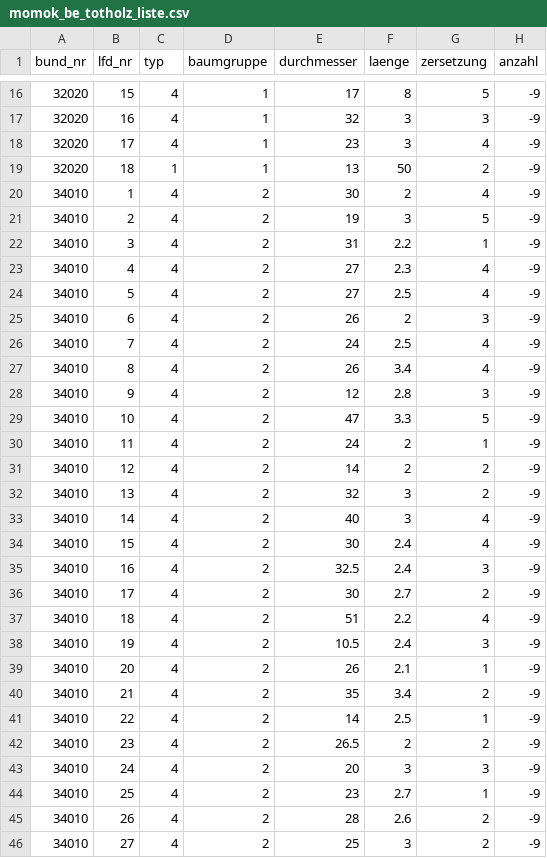
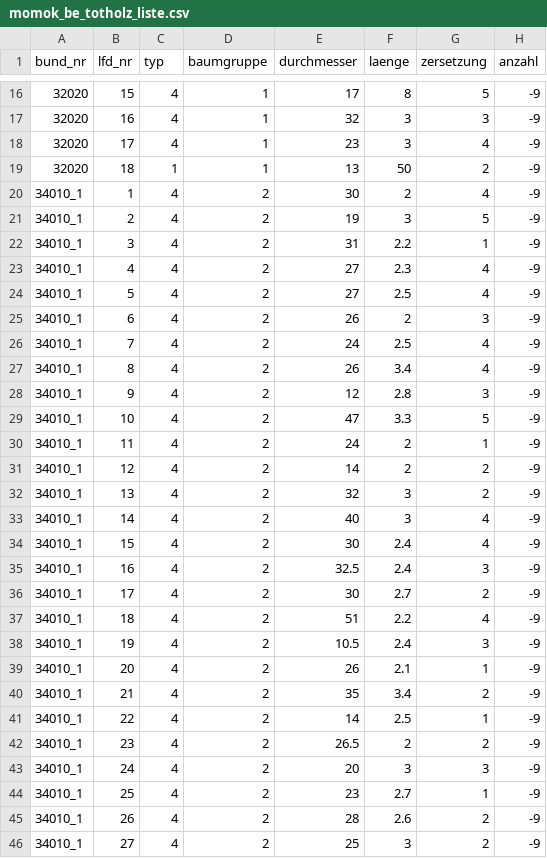
Before and after one commit to JetteGercken/peat_forest_biomass_TI, a CSV file: data/input/momok_be_totholz_liste.csv, drawn as a sheet; only a part is shown, gaps mark what is left out; the diff covers the shown part only.

```diff
--- a/data/input/momok_be_totholz_liste.csv
+++ b/data/input/momok_be_totholz_liste.csv
@@ -20,27 +20,27 @@
-34010,1,4,2,"30",2,4,-9
-34010,2,4,2,"19",3,5,-9
-34010,3,4,2,"31",2.2,1,-9
-34010,4,4,2,"27",2.3,4,-9
-34010,5,4,2,"27",2.5,4,-9
-34010,6,4,2,"26",2,3,-9
-34010,7,4,2,"24",2.5,4,-9
-34010,8,4,2,"26",3.4,4,-9
-34010,9,4,2,"12",2.8,3,-9
-34010,10,4,2,"47",3.3,5,-9
-34010,11,4,2,"24",2,1,-9
-34010,12,4,2,"14",2,2,-9
-34010,13,4,2,"32",3,2,-9
-34010,14,4,2,"40",3,4,-9
-34010,15,4,2,"30",2.4,4,-9
-34010,16,4,2,"32.5",2.4,3,-9
-34010,17,4,2,"30",2.7,2,-9
-34010,18,4,2,"51",2.2,4,-9
-34010,19,4,2,"10.5",2.4,3,-9
-34010,20,4,2,"26",2.1,1,-9
-34010,21,4,2,"35",3.4,2,-9
-34010,22,4,2,"14",2.5,1,-9
-34010,23,4,2,"26.5",2,2,-9
-34010,24,4,2,"20",3,3,-9
-34010,25,4,2,"23",2.7,1,-9
-34010,26,4,2,"28",2.6,2,-9
-34010,27,4,2,"25",3,2,-9
+"34010_1",1,4,2,"30",2,4,-9
+"34010_1",2,4,2,"19",3,5,-9
+"34010_1",3,4,2,"31",2.2,1,-9
+"34010_1",4,4,2,"27",2.3,4,-9
+"34010_1",5,4,2,"27",2.5,4,-9
+"34010_1",6,4,2,"26",2,3,-9
+"34010_1",7,4,2,"24",2.5,4,-9
+"34010_1",8,4,2,"26",3.4,4,-9
+"34010_1",9,4,2,"12",2.8,3,-9
+"34010_1",10,4,2,"47",3.3,5,-9
+"34010_1",11,4,2,"24",2,1,-9
+"34010_1",12,4,2,"14",2,2,-9
+"34010_1",13,4,2,"32",3,2,-9
+"34010_1",14,4,2,"40",3,4,-9
+"34010_1",15,4,2,"30",2.4,4,-9
+"34010_1",16,4,2,"32.5",2.4,3,-9
+"34010_1",17,4,2,"30",2.7,2,-9
+"34010_1",18,4,2,"51",2.2,4,-9
+"34010_1",19,4,2,"10.5",2.4,3,-9
+"34010_1",20,4,2,"26",2.1,1,-9
+"34010_1",21,4,2,"35",3.4,2,-9
+"34010_1",22,4,2,"14",2.5,1,-9
+"34010_1",23,4,2,"26.5",2,2,-9
+"34010_1",24,4,2,"20",3,3,-9
+"34010_1",25,4,2,"23",2.7,1,-9
+"34010_1",26,4,2,"28",2.6,2,-9
+"34010_1",27,4,2,"25",3,2,-9
```
Also changed, not shown: 157 edited cells elsewhere in this file, data/input/momok_be.csv, data/input/momok_beab.csv, 10 other files.
